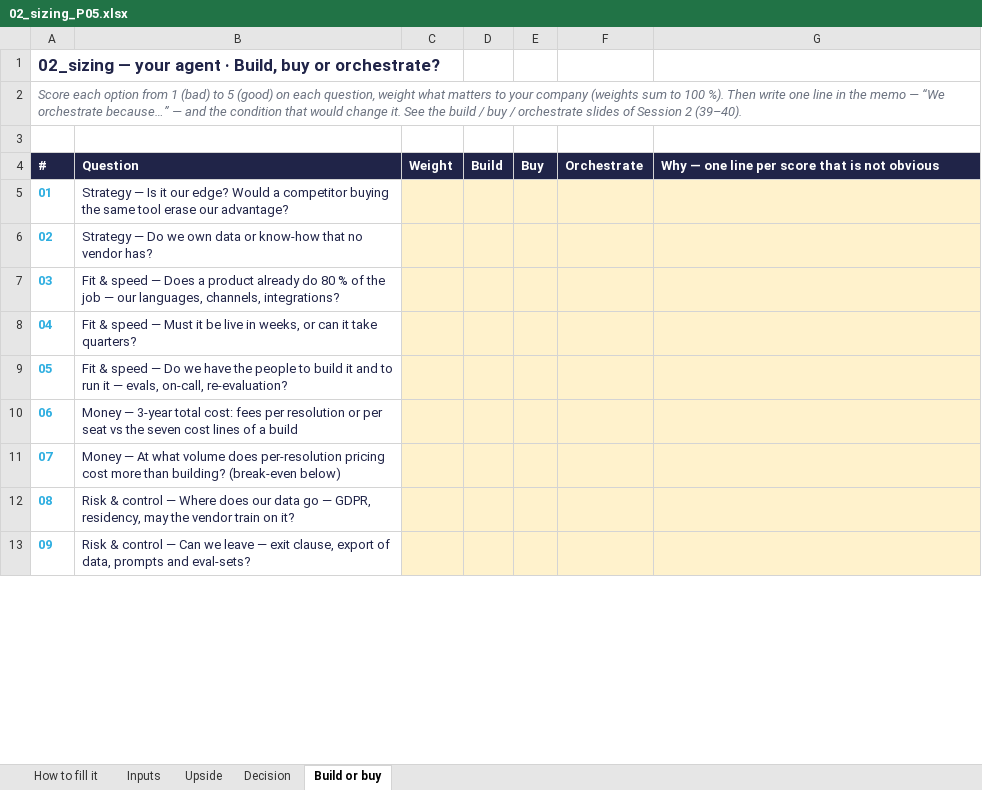
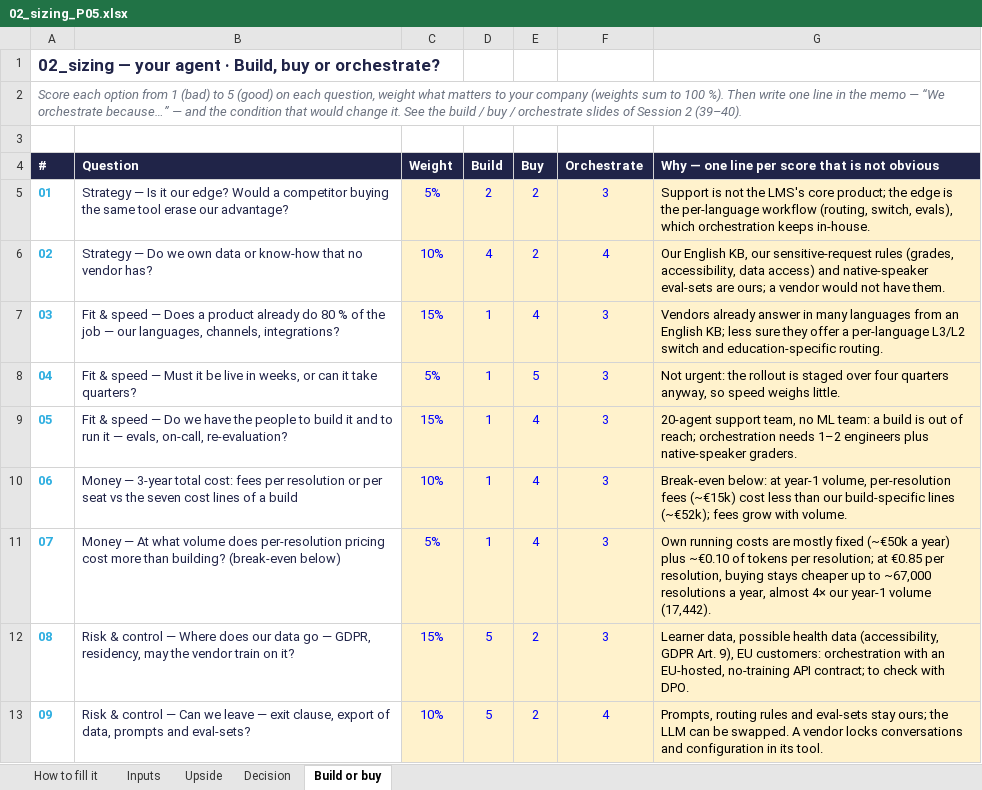
Before and after one commit to danielpereztriana11/dataAIprod-agentic-p5-multilingual-support-agent, an Excel workbook: 02_sizing_P05.xlsx, sheet Build or buy, drawn as a sheet; only a part is shown; values as stored, in another font and other column widths than the file's, no borders; the diff covers the shown part only; the diff names each change by its address in the sheet, - before the commit and + after, or states it on an @@ line.

Commit message:
Fill source types, build-or-buy scores and vendor price in sizing sheet

```diff
--- a/02_sizing_P05.xlsx (sheet Build or buy)
+++ b/02_sizing_P05.xlsx (sheet Build or buy)
-C5 (Weight): (empty)
+C5 (Weight): 5%
-D5 (Build): (empty)
+D5 (Build): 2
-E5:E6 (Buy): (empty)
+E5:E6 (Buy): 2
-F5 (Orchestrate): (empty)
+F5 (Orchestrate): 3
-G5: (empty)
+G5: Support is not the LMS's core product; the edge is the per-language workflow (routing, switch, evals), which orchestration keeps in-house.
-C6 (Weight): (empty)
+C6 (Weight): 10%
-D6 (Build): (empty)
+D6 (Build): 4
-F6 (Orchestrate): (empty)
+F6 (Orchestrate): 4
-G6: (empty)
+G6: Our English KB, our sensitive-request rules (grades, accessibility, data access) and native-speaker eval-sets are ours; a vendor would not have them.
-C7 (Weight): (empty)
+C7 (Weight): 15%
-D7:D11 (Build): (empty)
+D7:D11 (Build): 1
-E7 (Buy): (empty)
+E7 (Buy): 4
-F7:F12 (Orchestrate): (empty)
+F7:F12 (Orchestrate): 3
-G7: (empty)
+G7: Vendors already answer in many languages from an English KB; less sure they offer a per-language L3/L2 switch and education-specific routing.
-C8 (Weight): (empty)
+C8 (Weight): 5%
-E8 (Buy): (empty)
+E8 (Buy): 5
-G8: (empty)
+G8: Not urgent: the rollout is staged over four quarters anyway, so speed weighs little.
-C9 (Weight): (empty)
+C9 (Weight): 15%
-E9:E11 (Buy): (empty)
+E9:E11 (Buy): 4
-G9: (empty)
+G9: 20-agent support team, no ML team: a build is out of reach; orchestration needs 1–2 engineers plus native-speaker graders.
-C10 (Weight): (empty)
+C10 (Weight): 10%
-G10: (empty)
+G10: Break-even below: at year-1 volume, per-resolution fees (~€15k) cost less than our build-specific lines (~€52k); fees grow with volume.
-C11 (Weight): (empty)
+C11 (Weight): 5%
-G11: (empty)
+G11: Own running costs are mostly fixed (~€50k a year) plus ~€0.10 of tokens per resolution; at €0.85 per resolution, buying stays cheaper up to ~67,000 resolutions a year, almost 4× our year-1 volume (17,442).
-C12 (Weight): (empty)
+C12 (Weight): 15%
-D12:D13 (Build): (empty)
+D12:D13 (Build): 5
-E12:E13 (Buy): (empty)
+E12:E13 (Buy): 2
-G12: (empty)
+G12: Learner data, possible health data (accessibility, GDPR Art. 9), EU customers: orchestration with an EU-hosted, no-training API contract; to check with DPO.
-C13 (Weight): (empty)
+C13 (Weight): 10%
-F13 (Orchestrate): (empty)
+F13 (Orchestrate): 4
-G13: (empty)
+G13: Prompts, routing rules and eval-sets stay ours; the LLM can be swapped. A vendor locks conversations and configuration in its tool.
```
Also changed, not shown: 14 edited cells elsewhere in this sheet, sheet Inputs, sheet Decision.
